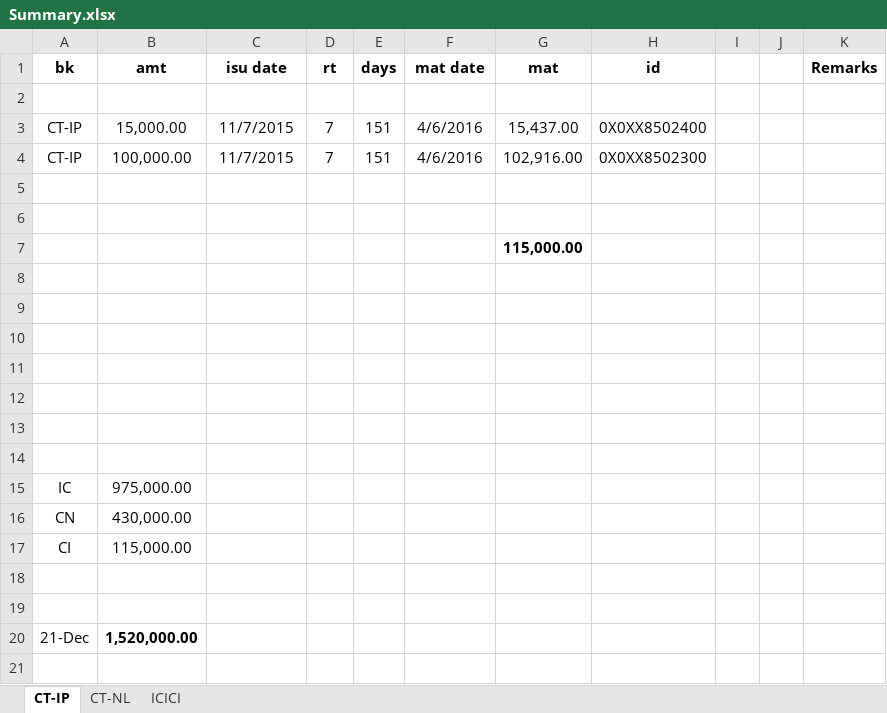
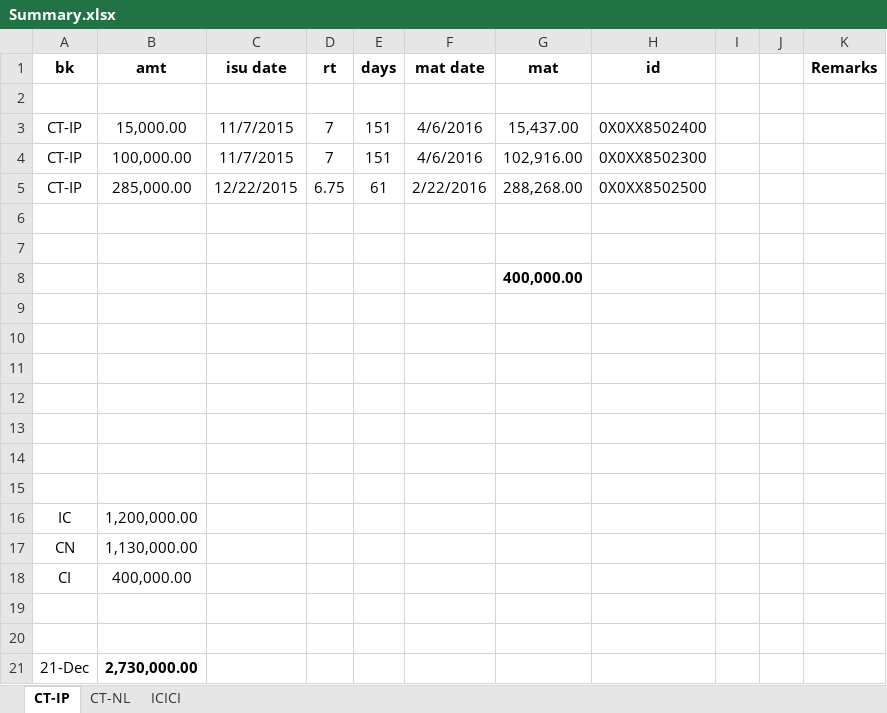
Before and after one commit to niladri-git/Finance, an Excel workbook: Nil/Summary.xlsx, sheet CT-IP, drawn as a sheet; values as stored, in another font and other column widths than the file's, no borders; addresses are those after the commit; the diff names each change by its address in the sheet, - before the commit and + after, or states it on an @@ line.

```diff
--- a/Nil/Summary.xlsx (sheet CT-IP)
+++ b/Nil/Summary.xlsx (sheet CT-IP)
+row 5: CT-IP | 285,000.00 | 12/22/2015 | 6.75 | 61 | 2/22/2016 | 288,268.00 | 0X0XX8502500
-G8 (mat): 115,000.00
+G8 (mat): 400,000.00
-B16 (amt): 975,000.00
+B16 (amt): 1,200,000.00
-B17 (amt): 430,000.00
+B17 (amt): 1,130,000.00
-B18 (amt): 115,000.00
+B18 (amt): 400,000.00
-B21 (amt): 1,520,000.00
+B21 (amt): 2,730,000.00
```
Also changed, not shown: sheet CT-NL, sheet ICICI, 1 other file.
